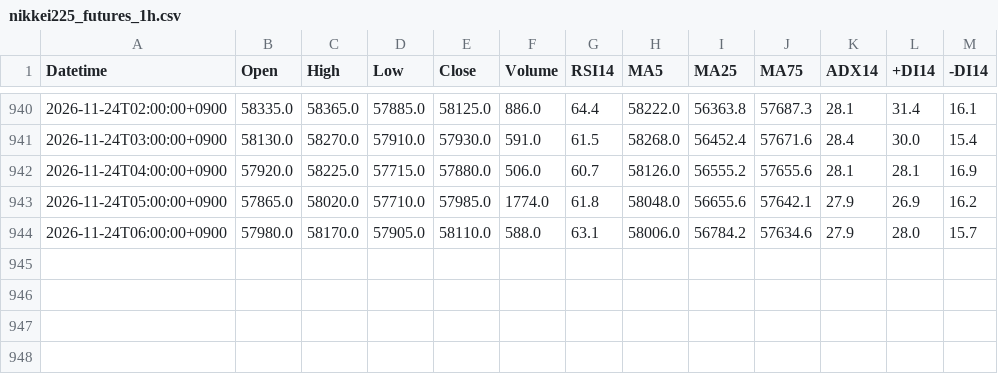
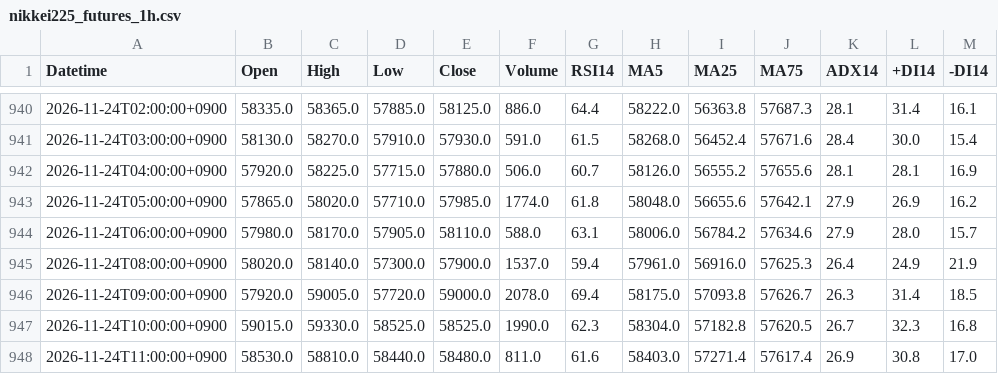
Before and after one commit to yamaccu/marketdata, a CSV file: data/nikkei225_futures_1h.csv, drawn as a sheet; only a part is shown, gaps mark what is left out; the diff names each change by its address in the sheet, - before the commit and + after, or states it on an @@ line.

```diff
--- a/data/nikkei225_futures_1h.csv
+++ b/data/nikkei225_futures_1h.csv
+row 945: 2026-11-24T08:00:00+0900 | 58020.0 | 58140.0 | 57300.0 | 57900.0 | 1537.0 | 59.4 | 57961.0 | 56916.0 | 57625.3 | 26.4 | 24.9 | 21.9
+row 946: 2026-11-24T09:00:00+0900 | 57920.0 | 59005.0 | 57720.0 | 59000.0 | 2078.0 | 69.4 | 58175.0 | 57093.8 | 57626.7 | 26.3 | 31.4 | 18.5
+row 947: 2026-11-24T10:00:00+0900 | 59015.0 | 59330.0 | 58525.0 | 58525.0 | 1990.0 | 62.3 | 58304.0 | 57182.8 | 57620.5 | 26.7 | 32.3 | 16.8
+row 948: 2026-11-24T11:00:00+0900 | 58530.0 | 58810.0 | 58440.0 | 58480.0 | 811.0 | 61.6 | 58403.0 | 57271.4 | 57617.4 | 26.9 | 30.8 | 17.0
```
Also changed, not shown: data/6723_1h.csv, data/7011_1h.csv, 31 other files.
